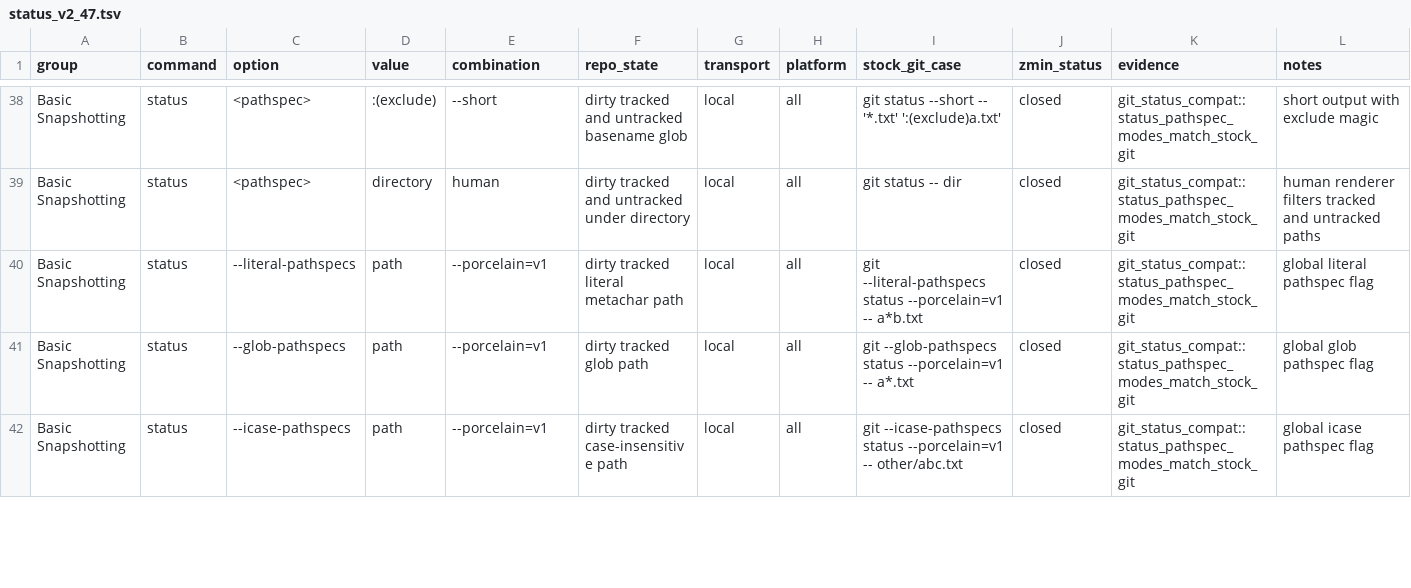
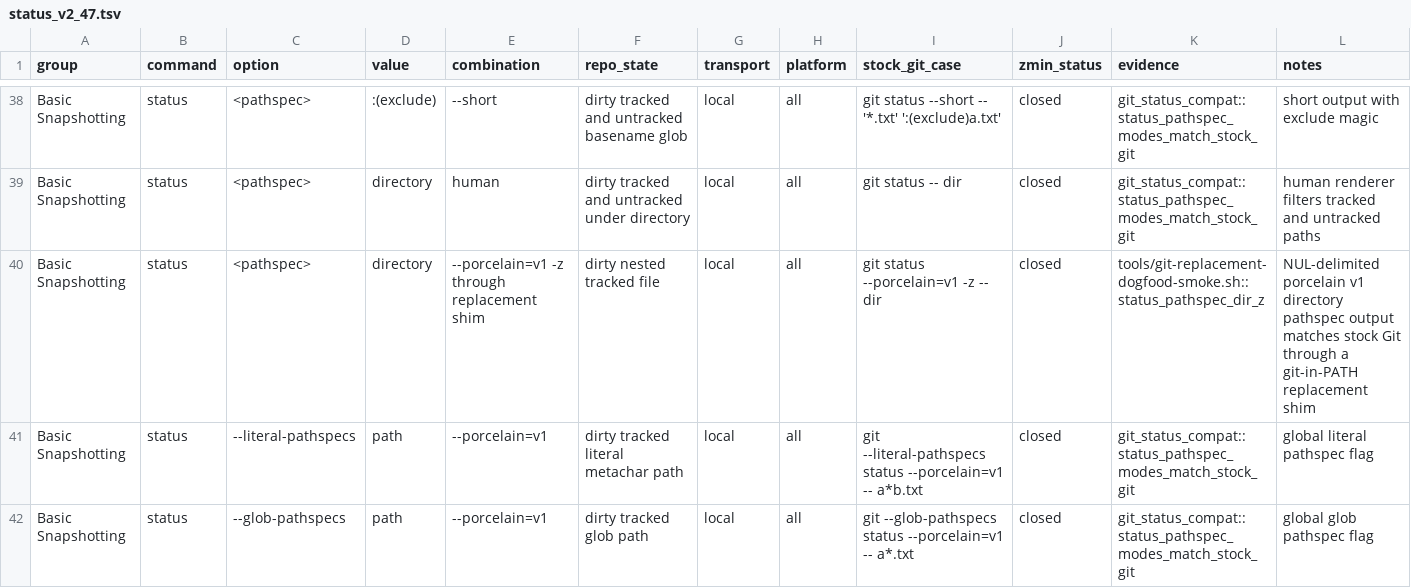
Before and after one commit to dschewchenko/zmin, a TSV file: docs/cli/matrices/status_v2_47.tsv, drawn as a sheet; only a part is shown, gaps mark what is left out; the shorter side is filled out with more unchanged rows; the diff names each change by its address in the sheet, - before the commit and + after, or states it on an @@ line.

Commit message:
test: cover replacement status pathspec

```diff
--- a/docs/cli/matrices/status_v2_47.tsv
+++ b/docs/cli/matrices/status_v2_47.tsv
+row 40: Basic Snapshotting | status | <pathspec> | directory | --porcelain=v1 -z through replacement shim | dirty nested tracked file | local | all | git status --porcelain=v1 -z -- dir | closed | tools/git-replacement-dogfood-smoke.sh::status_pathspec_dir_z | NUL-delimited porcelain v1 directory pathspec output matches stock Git through a git-in-PATH replacement shim
```
Also changed, not shown: 4 other files.
